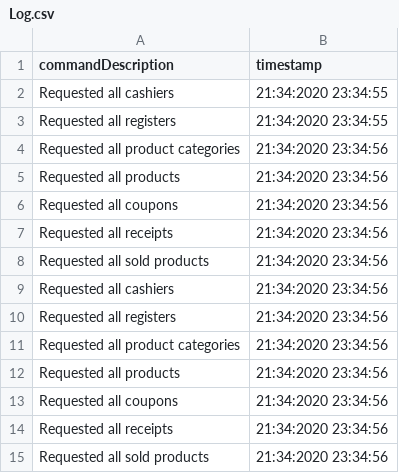
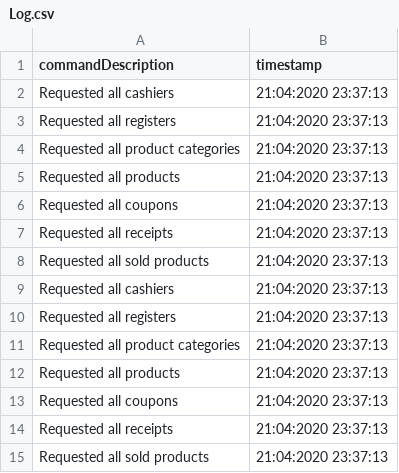
Before and after one commit to Darkonnas/PAO_Project, a CSV file: src/main/java/root/data/Log.csv, drawn as a sheet.

```diff
--- a/src/main/java/root/data/Log.csv
+++ b/src/main/java/root/data/Log.csv
@@ -1,15 +1,15 @@
 commandDescription,timestamp
-Requested all cashiers,21:34:2020 23:34:55
-Requested all registers,21:34:2020 23:34:55
-Requested all product categories,21:34:2020 23:34:56
-Requested all products,21:34:2020 23:34:56
-Requested all coupons,21:34:2020 23:34:56
-Requested all receipts,21:34:2020 23:34:56
-Requested all sold products,21:34:2020 23:34:56
-Requested all cashiers,21:34:2020 23:34:56
-Requested all registers,21:34:2020 23:34:56
-Requested all product categories,21:34:2020 23:34:56
-Requested all products,21:34:2020 23:34:56
-Requested all coupons,21:34:2020 23:34:56
-Requested all receipts,21:34:2020 23:34:56
-Requested all sold products,21:34:2020 23:34:56
+Requested all cashiers,21:04:2020 23:37:13
+Requested all registers,21:04:2020 23:37:13
+Requested all product categories,21:04:2020 23:37:13
+Requested all products,21:04:2020 23:37:13
+Requested all coupons,21:04:2020 23:37:13
+Requested all receipts,21:04:2020 23:37:13
+Requested all sold products,21:04:2020 23:37:13
+Requested all cashiers,21:04:2020 23:37:13
+Requested all registers,21:04:2020 23:37:13
+Requested all product categories,21:04:2020 23:37:13
+Requested all products,21:04:2020 23:37:13
+Requested all coupons,21:04:2020 23:37:13
+Requested all receipts,21:04:2020 23:37:13
+Requested all sold products,21:04:2020 23:37:13
```
Also changed, not shown: 1 other file.
